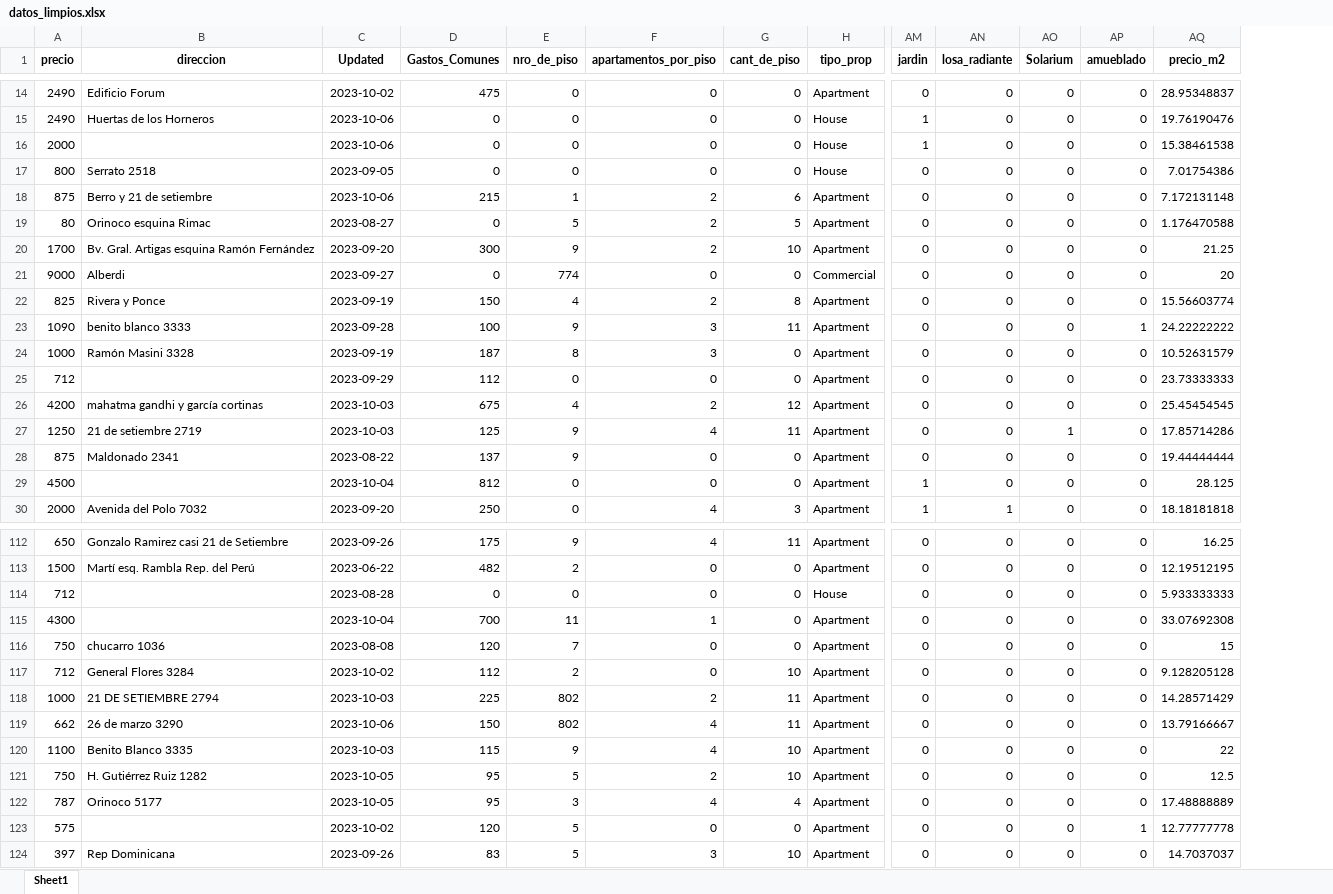
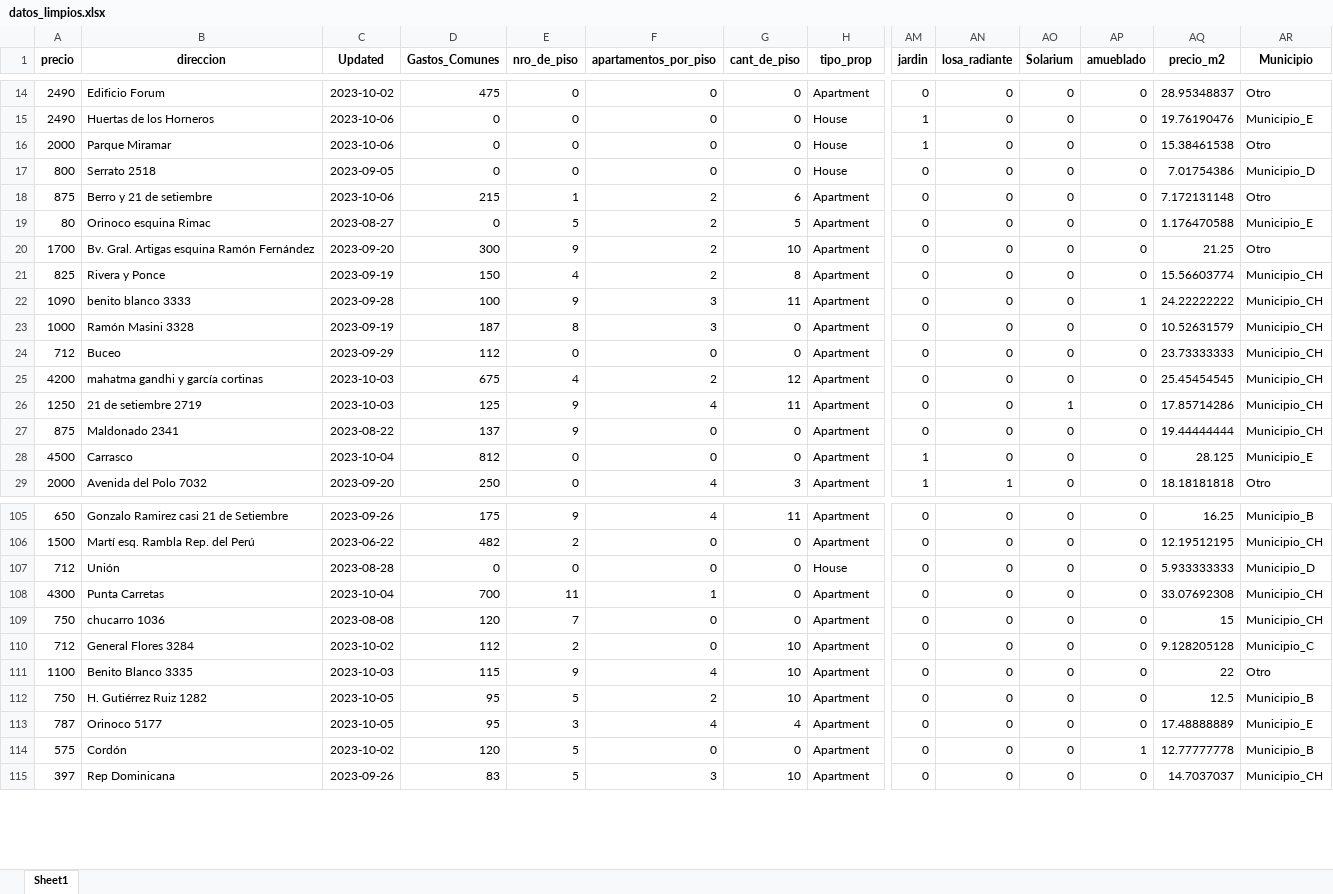
Before and after one commit to ValentinaSoldini02/Proyecto-Final, an Excel workbook: Shiny_Proyecto/app/datos_limpios.xlsx, sheet Sheet1, drawn as a sheet; only a part is shown, gaps mark what is left out; values as stored, in another font and other column widths than the file's, no borders; removed rows and columns are numbered as before the commit, all else as after; rows hold the shown columns only; the diff covers the shown part only; the diff names each change by its address in the sheet, - before the commit and + after, or states it on an @@ line.

```diff
--- a/Shiny_Proyecto/app/datos_limpios.xlsx (sheet Sheet1)
+++ b/Shiny_Proyecto/app/datos_limpios.xlsx (sheet Sheet1)
+column AR (Municipio), rows 14-29: Otro | Municipio_E | Otro | Municipio_D | Otro | Municipio_E | Otro | Municipio_CH | Municipio_CH | Municipio_CH | Municipio_CH | Municipio_CH | Municipio_CH | Municipio_CH | Municipio_E | Otro; rows 105-115: Municipio_B | Municipio_CH | Municipio_D | Municipio_CH | Municipio_CH | Municipio_C | Otro | Municipio_B | Municipio_E | Municipio_B | Municipio_CH
-B16 (direccion): (empty)
+B16 (direccion): Parque Miramar
-row 21: 9000 | Alberdi | 2023-09-27 | 0 | 774 | 0 | 0 | Commercial | 0 | 0 | 0 | 0 | 20
-B24 (direccion): (empty)
+B24 (direccion): Buceo
-B28 (direccion): (empty)
+B28 (direccion): Carrasco
-B107 (direccion): (empty)
+B107 (direccion): Unión
-B108 (direccion): (empty)
+B108 (direccion): Punta Carretas
-row 118: 1000 | 21 DE SETIEMBRE 2794 | 2023-10-03 | 225 | 802 | 2 | 11 | Apartment | 0 | 0 | 0 | 0 | 14.28571429
-row 119: 662 | 26 de marzo 3290 | 2023-10-06 | 150 | 802 | 4 | 11 | Apartment | 0 | 0 | 0 | 0 | 13.79166667
-B114 (direccion): (empty)
+B114 (direccion): Cordón
```
Also changed, not shown: 9 removed rows and 83 edited cells elsewhere in this sheet.
